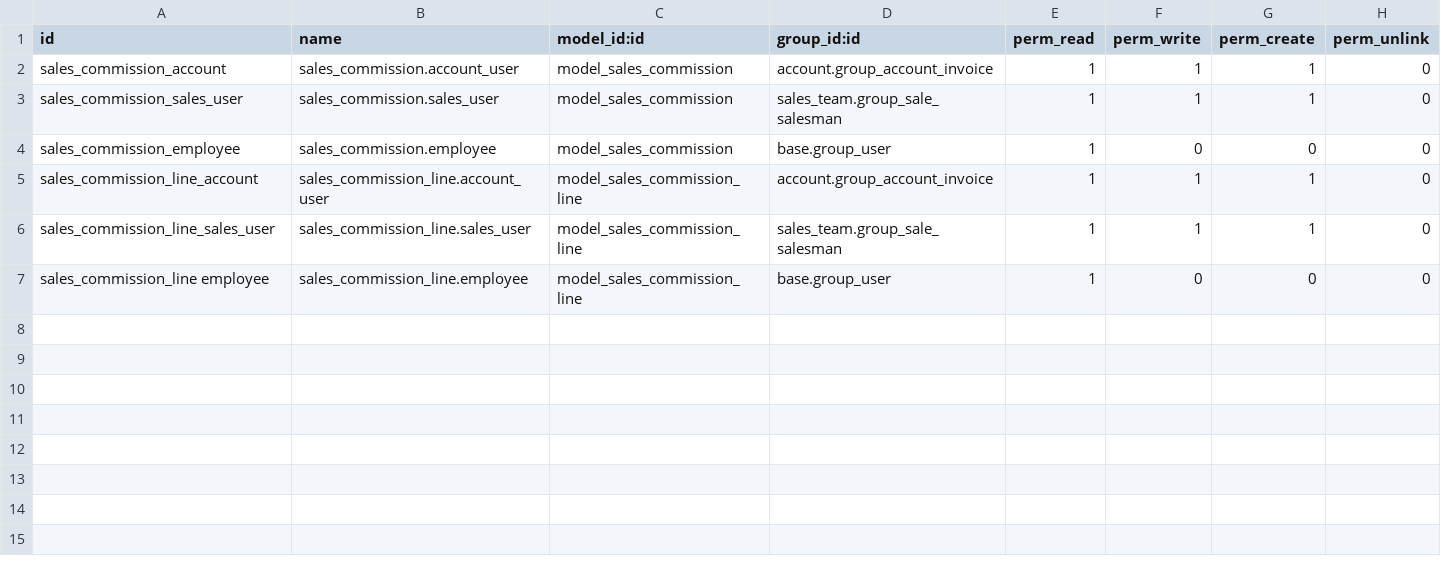
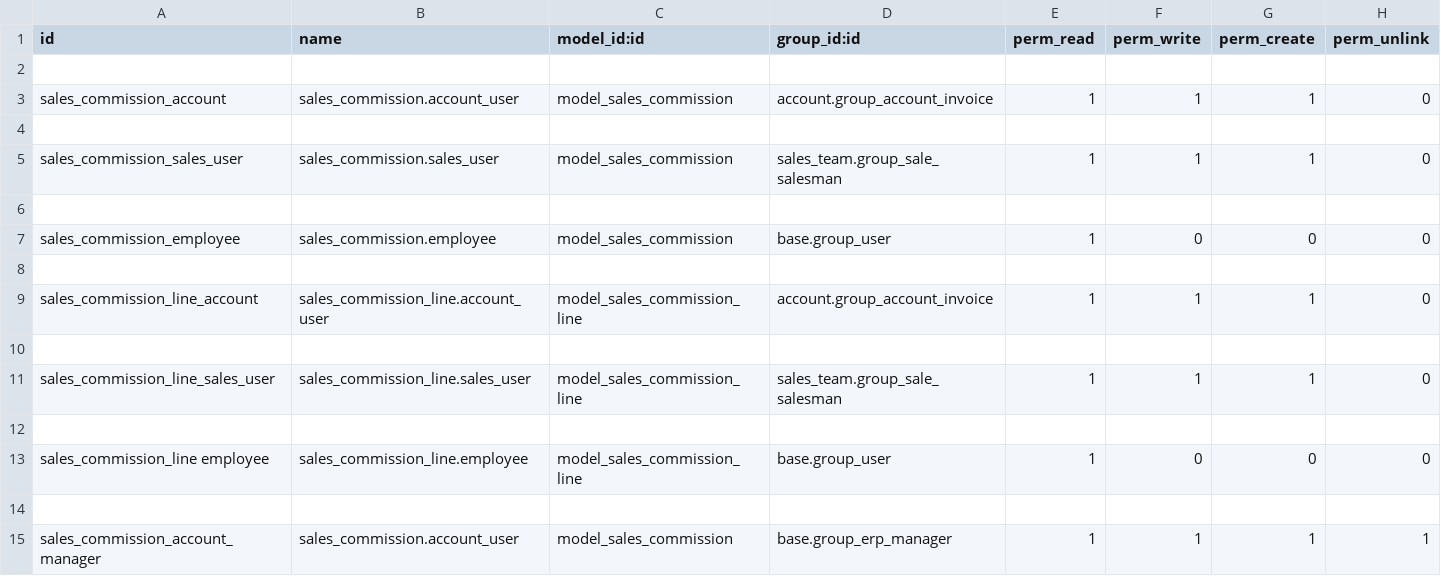
Before and after one commit to xmarts/modinterkey, a CSV file: modsinter/sales_commission_calculation/security/ir.model.access.csv, drawn as a sheet; the diff names each change by its address in the sheet, - before the commit and + after, or states it on an @@ line.

```diff
--- a/modsinter/sales_commission_calculation/security/ir.model.access.csv
+++ b/modsinter/sales_commission_calculation/security/ir.model.access.csv
+row 2: (empty)
+row 4: (empty)
+row 6: (empty)
+row 8: (empty)
+row 10: (empty)
+row 12: (empty)
+row 14: (empty)
+row 15: sales_commission_account_manager | sales_commission.account_user | model_sales_commission | base.group_erp_manager | 1 | 1 | 1 | 1
```
Also changed, not shown: 1 other file.
